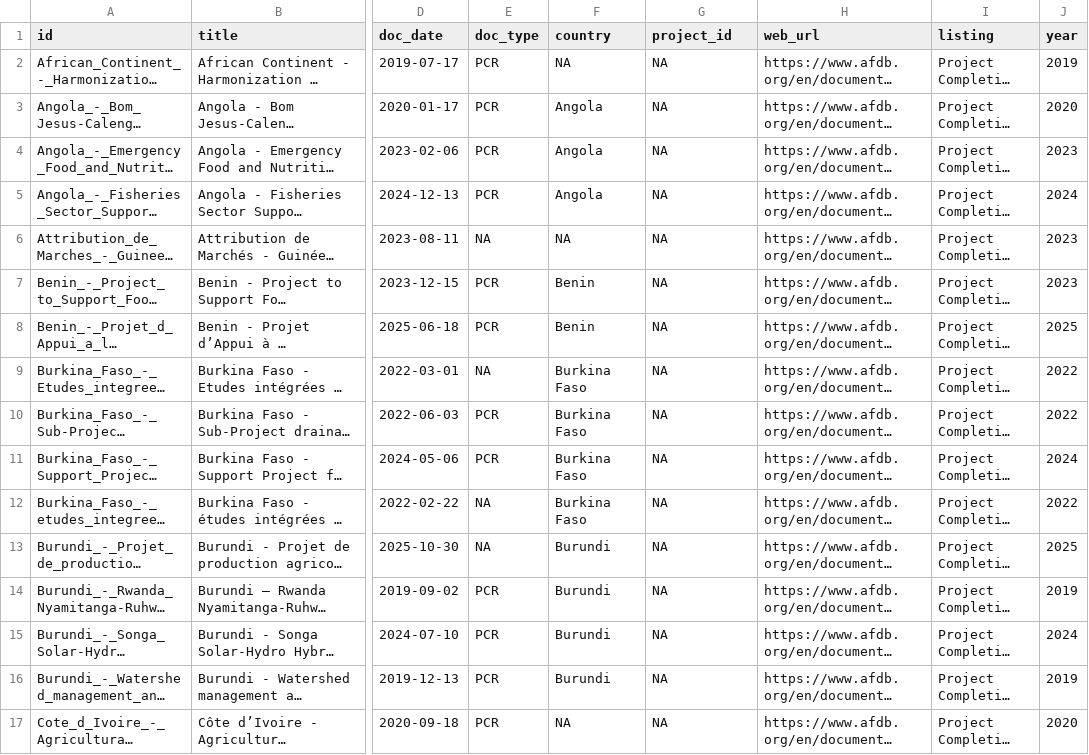
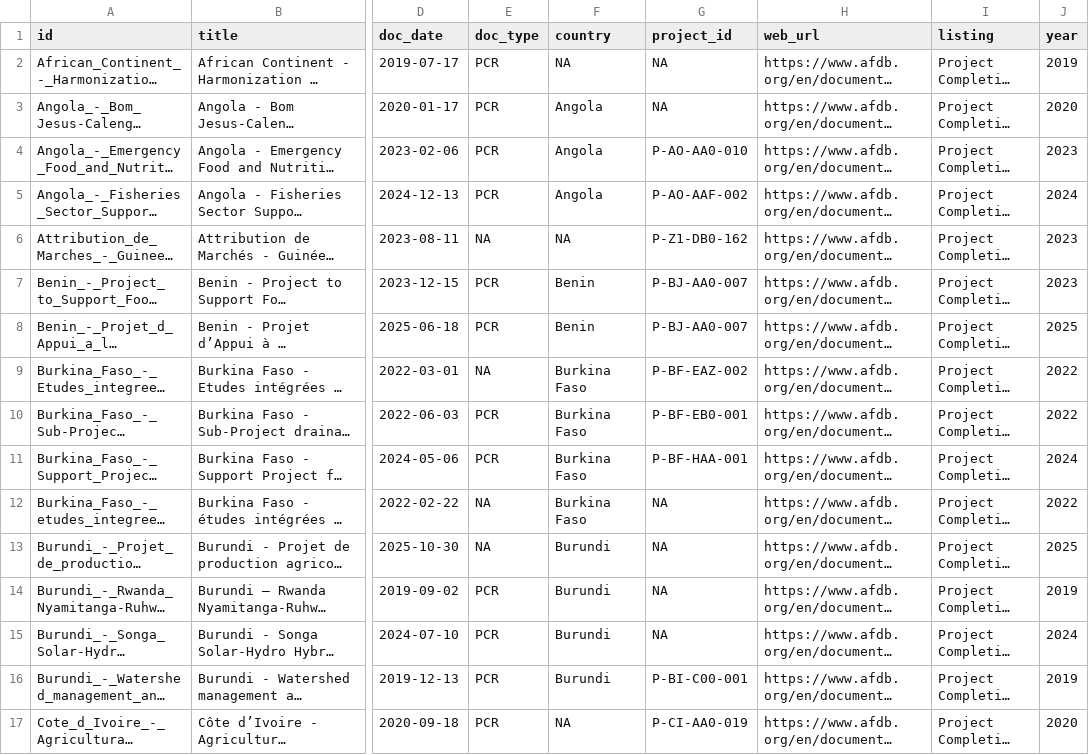
Before and after one commit to Mlolita26/Adaptation-Insights, a CSV file: metadata/afdb/afdb_metadata.csv, drawn as a sheet; only a part is shown, gaps mark what is left out; long unchanged cells end in …; the diff covers the shown part only; the diff names each change by its address in the sheet, - before the commit and + after, or states it on an @@ line.

```diff
--- a/metadata/afdb/afdb_metadata.csv
+++ b/metadata/afdb/afdb_metadata.csv
-G4 (project_id): NA
+G4 (project_id): P-AO-AA0-010
-G5 (project_id): NA
+G5 (project_id): P-AO-AAF-002
-G6 (project_id): NA
+G6 (project_id): P-Z1-DB0-162
-G7:G8 (project_id): NA
+G7:G8 (project_id): P-BJ-AA0-007
-G9 (project_id): NA
+G9 (project_id): P-BF-EAZ-002
-G10 (project_id): NA
+G10 (project_id): P-BF-EB0-001
-G11 (project_id): NA
+G11 (project_id): P-BF-HAA-001
-G16 (project_id): NA
+G16 (project_id): P-BI-C00-001
-G17 (project_id): NA
+G17 (project_id): P-CI-AA0-019
```
Also changed, not shown: 97 edited cells elsewhere in this file, 2 other files.
